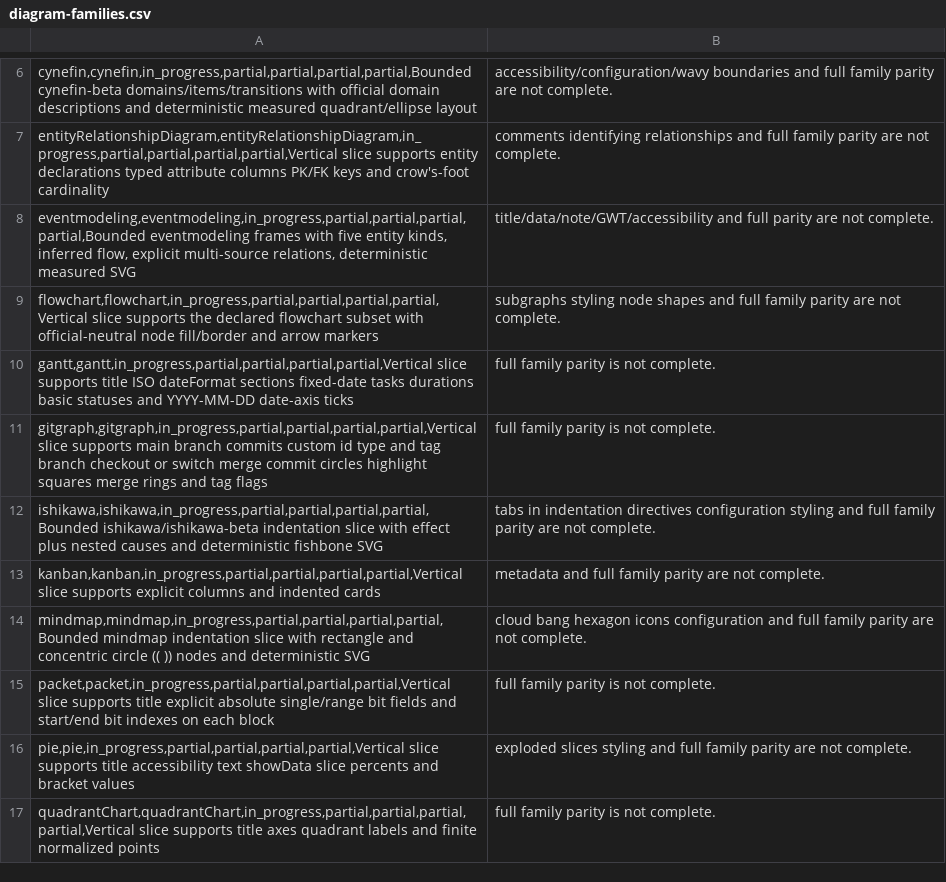
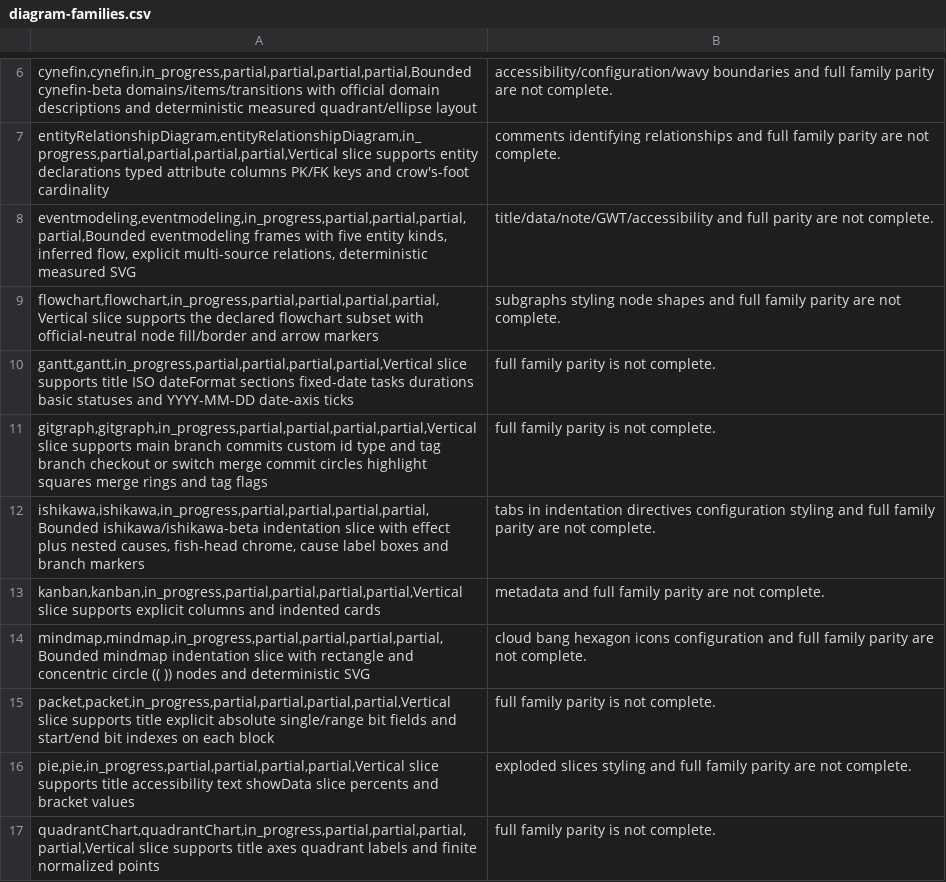
Before and after one commit to botiverse/mermaid-native, a CSV file: docs-site/public/reference/diagram-families.csv, drawn as a sheet; only a part is shown, gaps mark what is left out.

```diff
--- a/docs-site/public/reference/diagram-families.csv
+++ b/docs-site/public/reference/diagram-families.csv
@@ -11,3 +11,3 @@ gantt,gantt,in_progress,partial,partial,partial,partial,Vertical slice supports
 gitgraph,gitgraph,in_progress,partial,partial,partial,partial,Vertical slice supports main branch commits custom id type and tag branch checkout or switch merge commit circles highlight squares merge rings and tag flags; full family parity is not complete.
-ishikawa,ishikawa,in_progress,partial,partial,partial,partial,Bounded ishikawa/ishikawa-beta indentation slice with effect plus nested causes and deterministic fishbone SVG; tabs in indentation directives configuration styling and full family parity are not complete.
+ishikawa,ishikawa,in_progress,partial,partial,partial,partial,Bounded ishikawa/ishikawa-beta indentation slice with effect plus nested causes, fish-head chrome, cause label boxes and branch markers; tabs in indentation directives configuration styling and full family parity are not complete.
 kanban,kanban,in_progress,partial,partial,partial,partial,Vertical slice supports explicit columns and indented cards; metadata and full family parity are not complete.
```
Also changed, not shown: compatibility/diagram-families.csv, 4 other files.
